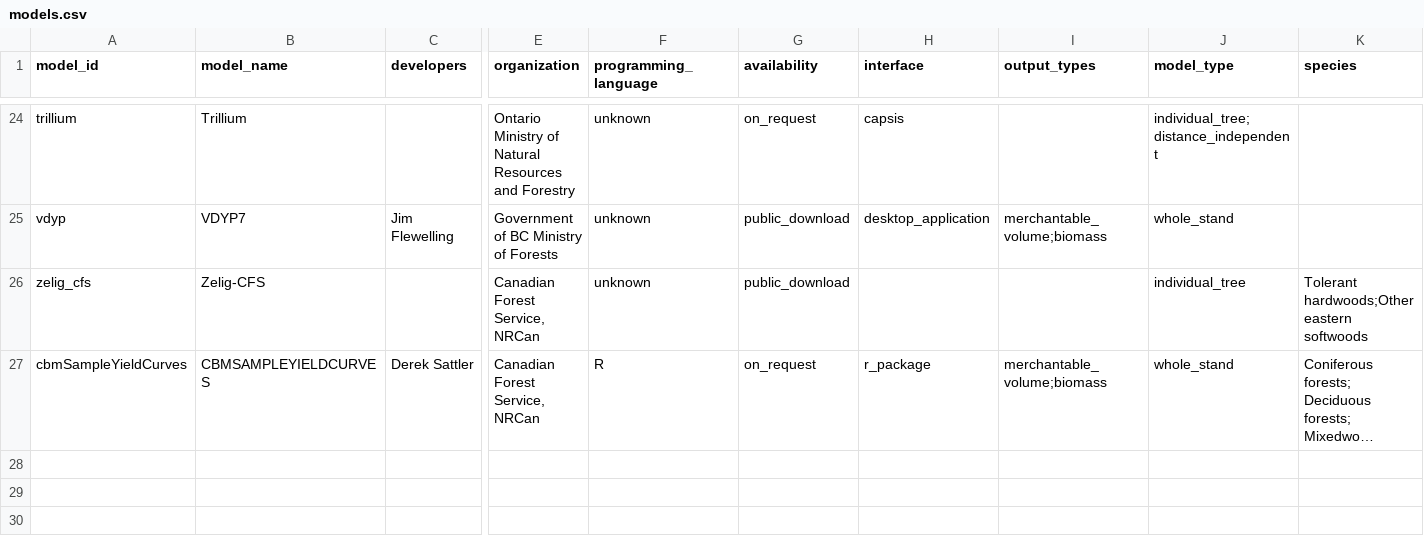
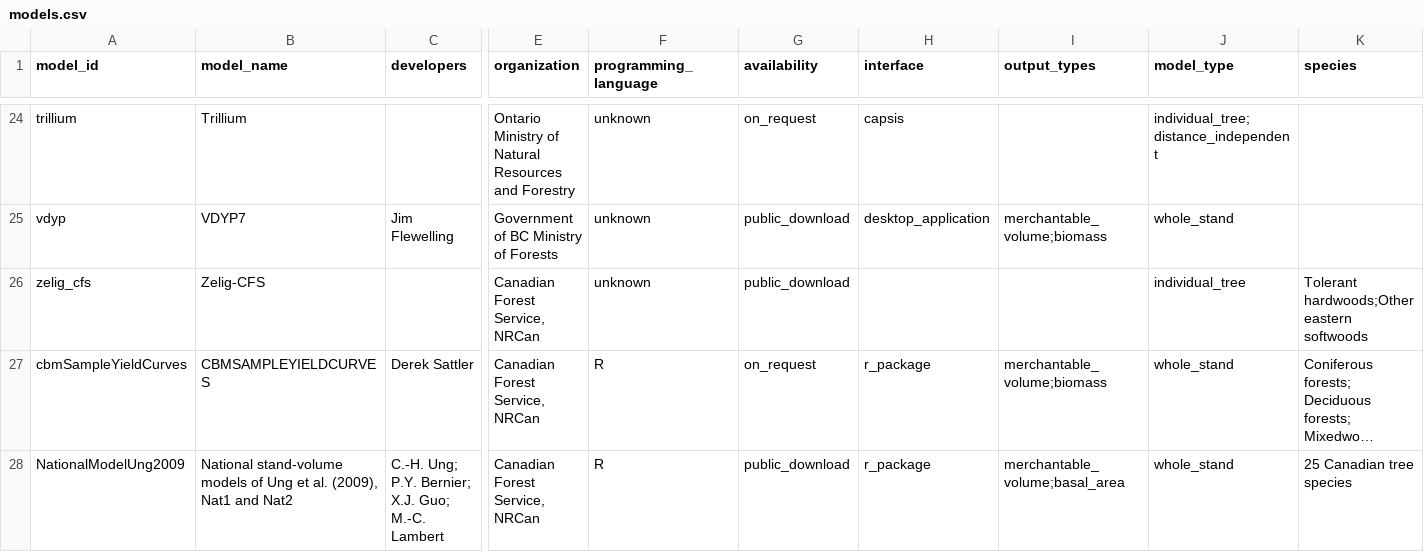
Before and after one commit to forest-carbon-tools-dfs/CanGrowthModels, a CSV file: data/models.csv, drawn as a sheet; only a part is shown, gaps mark what is left out; long unchanged cells end in …; rows hold the shown columns only; the diff names each change by its address in the sheet, - before the commit and + after, or states it on an @@ line.

Commit message:
add a "how to" section for adding a model or making a change to exisiting info and also added national ung model repo

```diff
--- a/data/models.csv
+++ b/data/models.csv
+row 28: NationalModelUng2009 | National stand-volume models of Ung et al. (2009), Nat1 and Nat2 | C.-H. Ung; P.Y. Bernier; X.J. Guo; M.-C. Lambert | Canadian Forest Service, NRCan | R | public_download | r_package | merchantable_volume;basal_area | whole_stand | 25 Canadian tree species
```
Also changed, not shown: data/model_coverage.csv, data/model_links.csv, 1 other file.
